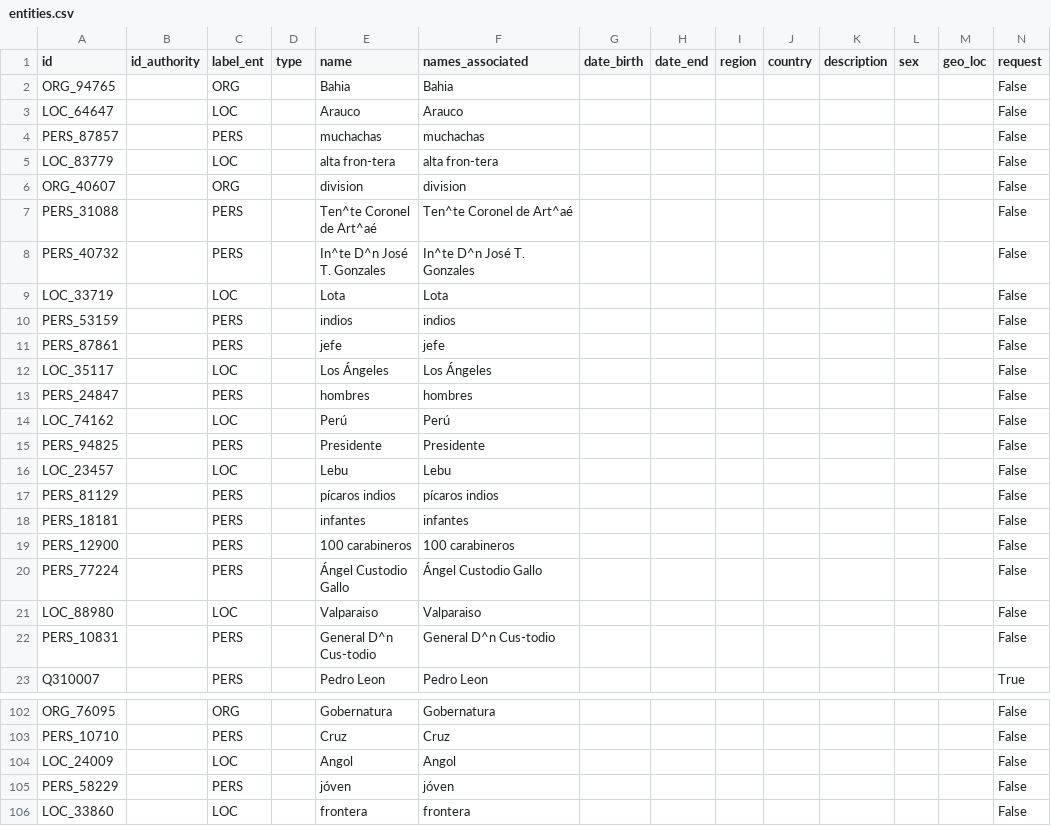
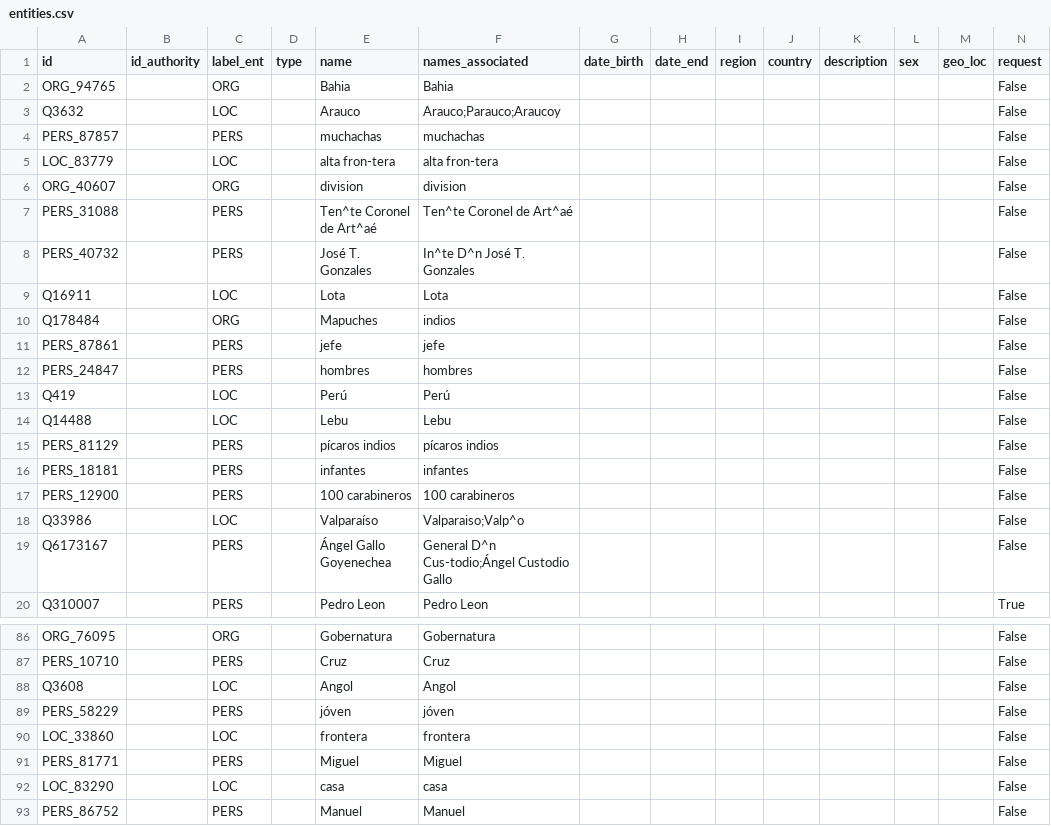
Before and after one commit to Proyecto-Ocupacion-Araucania-UChile/TEI_tranformation, a CSV file: data/database/entities.csv, drawn as a sheet; only a part is shown, gaps mark what is left out; the shorter side is filled out with more unchanged rows; the diff covers the shown part only.

```diff
--- a/data/database/entities.csv
+++ b/data/database/entities.csv
@@ -2,3 +2,3 @@ id,id_authority,label_ent,type,name,names_associated,date_birth,date_end,region,
 ORG_94765,,ORG,,Bahia,Bahia,,,,,,,,False
-LOC_64647,,LOC,,Arauco,Arauco,,,,,,,,False
+Q3632,,LOC,,Arauco,Arauco;Parauco;Araucoy,,,,,,,,False
 PERS_87857,,PERS,,muchachas,muchachas,,,,,,,,False
@@ -7,11 +7,9 @@ ORG_40607,,ORG,,division,division,,,,,,,,False
 PERS_31088,,PERS,,Ten^te Coronel de Art^aé,Ten^te Coronel de Art^aé,,,,,,,,False
-PERS_40732,,PERS,,In^te D^n José T. Gonzales,In^te D^n José T. Gonzales,,,,,,,,False
-LOC_33719,,LOC,,Lota,Lota,,,,,,,,False
-PERS_53159,,PERS,,indios,indios,,,,,,,,False
+PERS_40732,,PERS,,José T. Gonzales,In^te D^n José T. Gonzales,,,,,,,,False
+Q16911,,LOC,,Lota,Lota,,,,,,,,False
+Q178484,,ORG,,Mapuches,indios,,,,,,,,False
 PERS_87861,,PERS,,jefe,jefe,,,,,,,,False
-LOC_35117,,LOC,,Los Ángeles,Los Ángeles,,,,,,,,False
 PERS_24847,,PERS,,hombres,hombres,,,,,,,,False
-LOC_74162,,LOC,,Perú,Perú,,,,,,,,False
-PERS_94825,,PERS,,Presidente,Presidente,,,,,,,,False
-LOC_23457,,LOC,,Lebu,Lebu,,,,,,,,False
+Q419,,LOC,,Perú,Perú,,,,,,,,False
+Q14488,,LOC,,Lebu,Lebu,,,,,,,,False
 PERS_81129,,PERS,,pícaros indios,pícaros indios,,,,,,,,False
@@ -19,5 +17,4 @@ PERS_18181,,PERS,,infantes,infantes,,,,,,,,False
 PERS_12900,,PERS,,100 carabineros,100 carabineros,,,,,,,,False
-PERS_77224,,PERS,,Ángel Custodio Gallo,Ángel Custodio Gallo,,,,,,,,False
-LOC_88980,,LOC,,Valparaiso,Valparaiso,,,,,,,,False
-PERS_10831,,PERS,,General D^n Cus-todio,General D^n Cus-todio,,,,,,,,False
+Q33986,,LOC,,Valparaíso,Valparaiso;Valp^o,,,,,,,,False
+Q6173167,,PERS,,Ángel Gallo Goyenechea,General D^n Cus-todio;Ángel Custodio Gallo,,,,,,,,False
 Q310007,,PERS,,Pedro Leon,Pedro Leon,,,,,,,,True
@@ -103,3 +87,3 @@ ORG_76095,,ORG,,Gobernatura,Gobernatura,,,,,,,,False
 PERS_10710,,PERS,,Cruz,Cruz,,,,,,,,False
-LOC_24009,,LOC,,Angol,Angol,,,,,,,,False
+Q3608,,LOC,,Angol,Angol,,,,,,,,False
 PERS_58229,,PERS,,jóven,jóven,,,,,,,,False
```
Also changed, not shown: 2 added rows, 15 removed rows and 32 edited cells elsewhere in this file, 2 other files.
